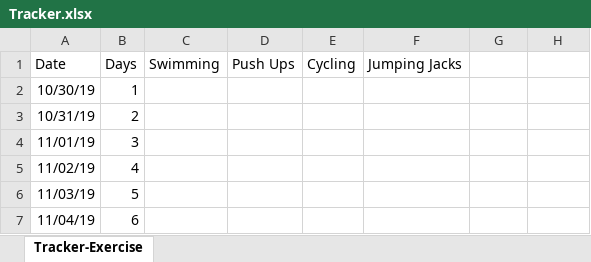
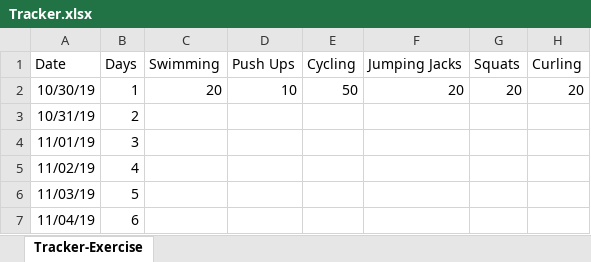
Before and after one commit to nileshlaxmi/tracker, an Excel workbook: Personal/Tracker.xlsx, sheet Tracker-Exercise, drawn as a sheet; only a part is shown; values as stored, in another font and other column widths than the file's, no borders; the diff names each change by its address in the sheet, - before the commit and + after, or states it on an @@ line.

Commit message:
personal tracker updated for day one

```diff
--- a/Personal/Tracker.xlsx (sheet Tracker-Exercise)
+++ b/Personal/Tracker.xlsx (sheet Tracker-Exercise)
-G1: (empty)
+G1: Squats
-H1: (empty)
+H1: Curling
-C2 (Swimming): (empty)
+C2 (Swimming): 20
-D2 (Push Ups): (empty)
+D2 (Push Ups): 10
-E2 (Cycling): (empty)
+E2 (Cycling): 50
-F2 (Jumping Jacks): (empty)
+F2 (Jumping Jacks): 20
-G2 (Squats): (empty)
+G2 (Squats): 20
-H2 (Curling): (empty)
+H2 (Curling): 20
```
